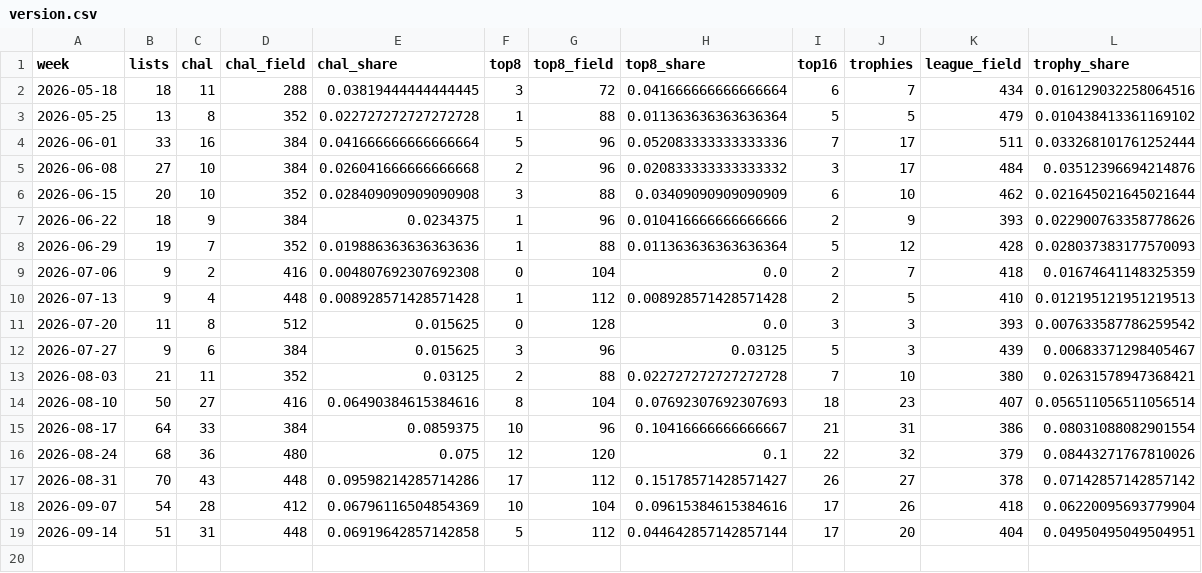
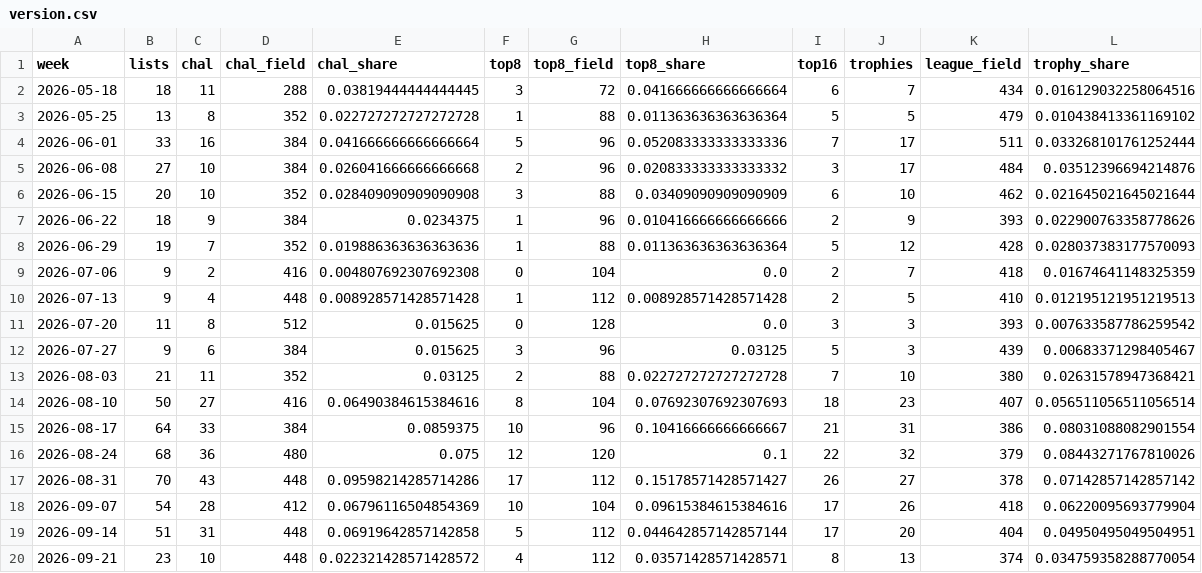
Before and after one commit to AlejandroFuentePinero/archetype-tracking, a CSV file: data/tracking/blink/version.csv, drawn as a sheet.

```diff
--- a/data/tracking/blink/version.csv
+++ b/data/tracking/blink/version.csv
@@ -19 +19,2 @@ week,lists,chal,chal_field,chal_share,top8,top8_field,top8_share,top16,trophies,
 2026-09-14,51,31,448,0.06919642857142858,5,112,0.044642857142857144,17,20,404,0.04950495049504951
+2026-09-21,23,10,448,0.022321428571428572,4,112,0.03571428571428571,8,13,374,0.034759358288770054
```
Also changed, not shown: data/tracking/blink/weekly.csv, data/tracking/broodscale/version.csv, 39 other files.
